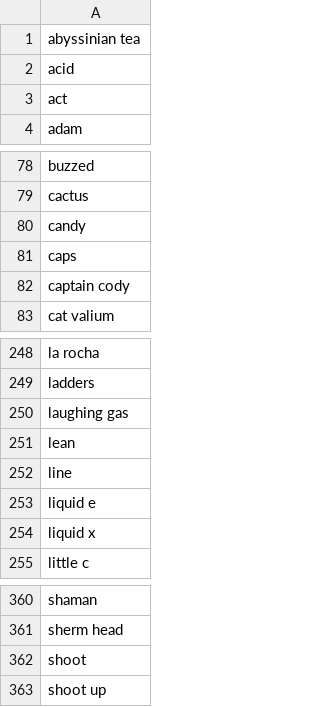
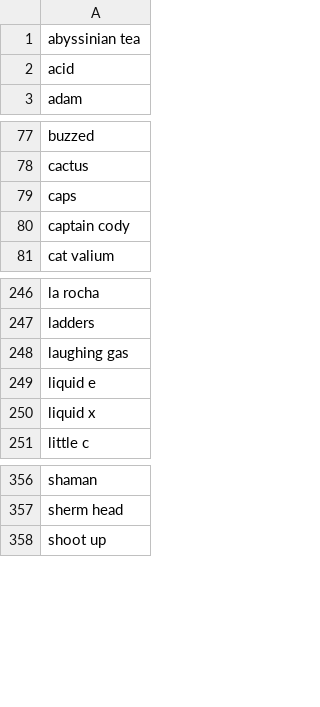
Before and after one commit to Ling707/p8105_final_musicndrug, a CSV file: data/words/other_illicit.csv, drawn as a sheet; only a part is shown, gaps mark what is left out.

```diff
--- a/data/words/other_illicit.csv
+++ b/data/words/other_illicit.csv
@@ -2,3 +2,2 @@ abyssinian tea
 acid
-act
 adam
@@ -79,3 +78,2 @@ buzzed
 cactus
-candy
 caps
@@ -250,4 +248,2 @@ ladders
 laughing gas
-lean
-line
 liquid e
@@ -361,3 +357,2 @@ shaman
 sherm head
-shoot
 shoot up
```
Also changed, not shown: data/words/alcohol.csv, data/words/marijuana.csv, 1 other file.
